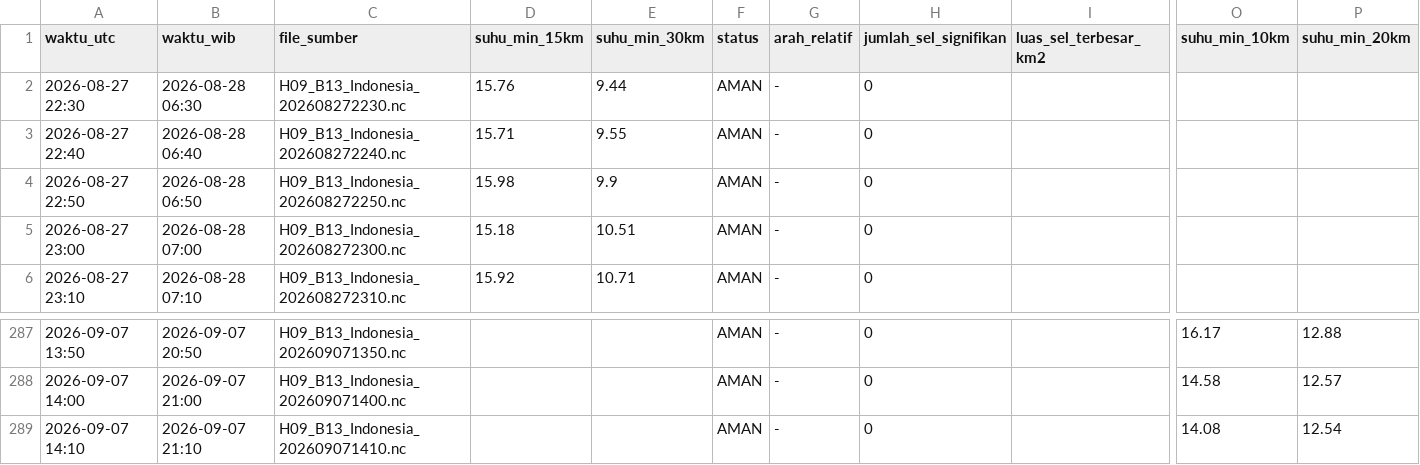
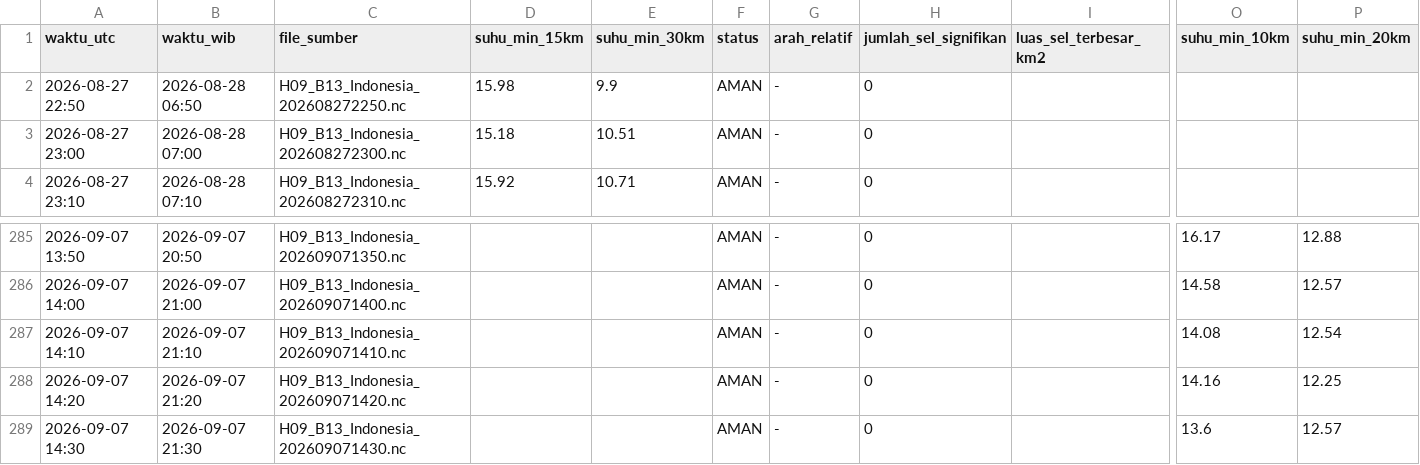
Before and after one commit to septiadiyudhi-cmd/ews-ketapang, a CSV file: Satelit/log_status_cb.csv, drawn as a sheet; only a part is shown, gaps mark what is left out; removed rows and columns are numbered as before the commit, all else as after; rows hold the shown columns only; the diff names each change by its address in the sheet, - before the commit and + after, or states it on an @@ line.

Commit message:
Auto-update data EWS

```diff
--- a/Satelit/log_status_cb.csv
+++ b/Satelit/log_status_cb.csv
-row 2: 2026-08-27 22:30 | 2026-08-28 06:30 | H09_B13_Indonesia_202608272230.nc | 15.76 | 9.44 | AMAN | - | 0
-row 3: 2026-08-27 22:40 | 2026-08-28 06:40 | H09_B13_Indonesia_202608272240.nc | 15.71 | 9.55 | AMAN | - | 0
+row 288: 2026-09-07 14:20 | 2026-09-07 21:20 | H09_B13_Indonesia_202609071420.nc |  |  | AMAN | - | 0 |  | 14.16 | 12.25
+row 289: 2026-09-07 14:30 | 2026-09-07 21:30 | H09_B13_Indonesia_202609071430.nc |  |  | AMAN | - | 0 |  | 13.6 | 12.57
```
Also changed, not shown: 49 other files.
